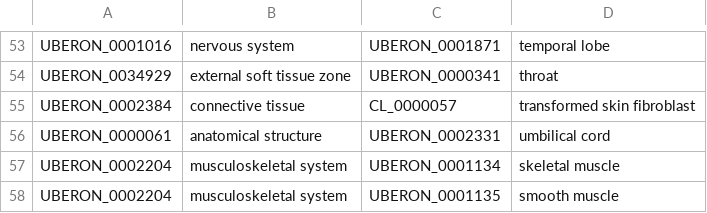
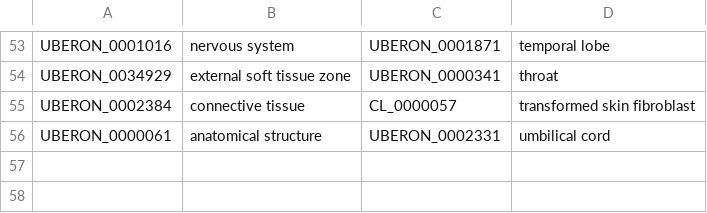
Before and after one commit to ebi-gene-expression-group/anatomical-systems-mapping, a TSV file: curated/anatomical_systems/atlas_extra_mappings.tsv, drawn as a sheet; only a part is shown, gaps mark what is left out; the diff names each change by its address in the sheet, - before the commit and + after, or states it on an @@ line.

Commit message:
Revert "Initial commit for anatomical systems mapping build 9"

```diff
--- a/curated/anatomical_systems/atlas_extra_mappings.tsv
+++ b/curated/anatomical_systems/atlas_extra_mappings.tsv
-row 57: UBERON_0002204 | musculoskeletal system | UBERON_0001134 | skeletal muscle
-row 58: UBERON_0002204 | musculoskeletal system | UBERON_0001135 | smooth muscle
```
Also changed, not shown: 3 other files.
